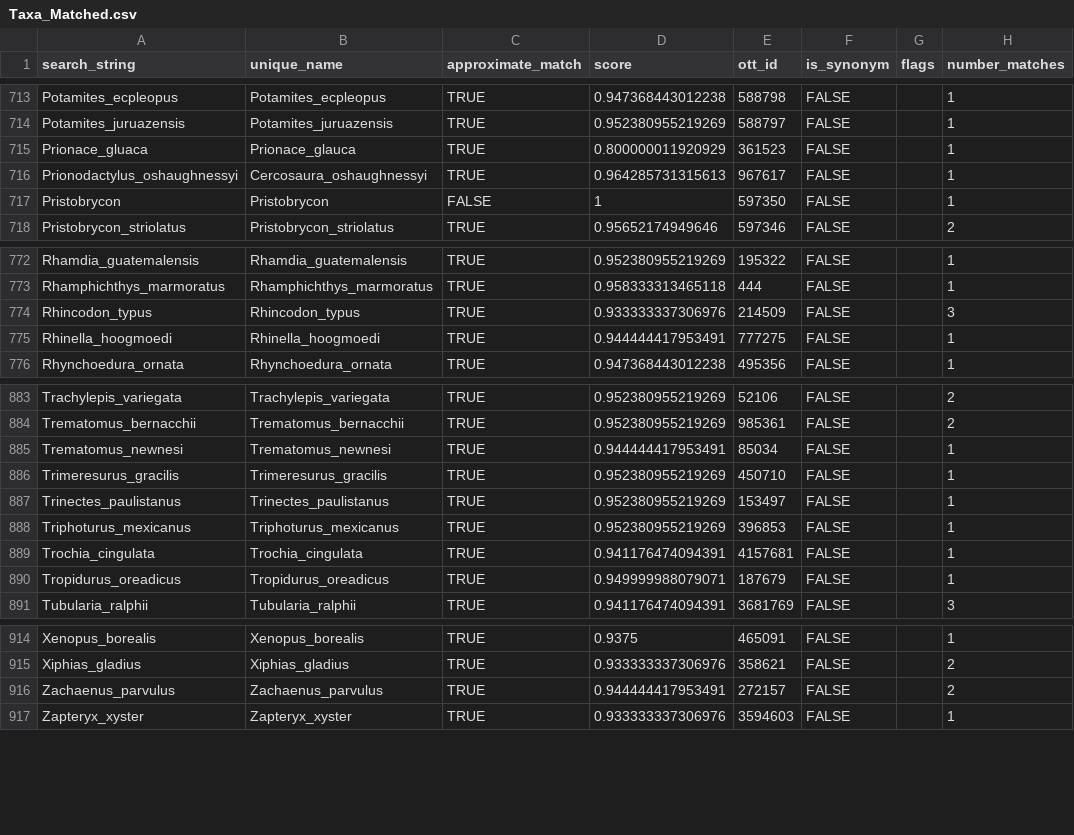
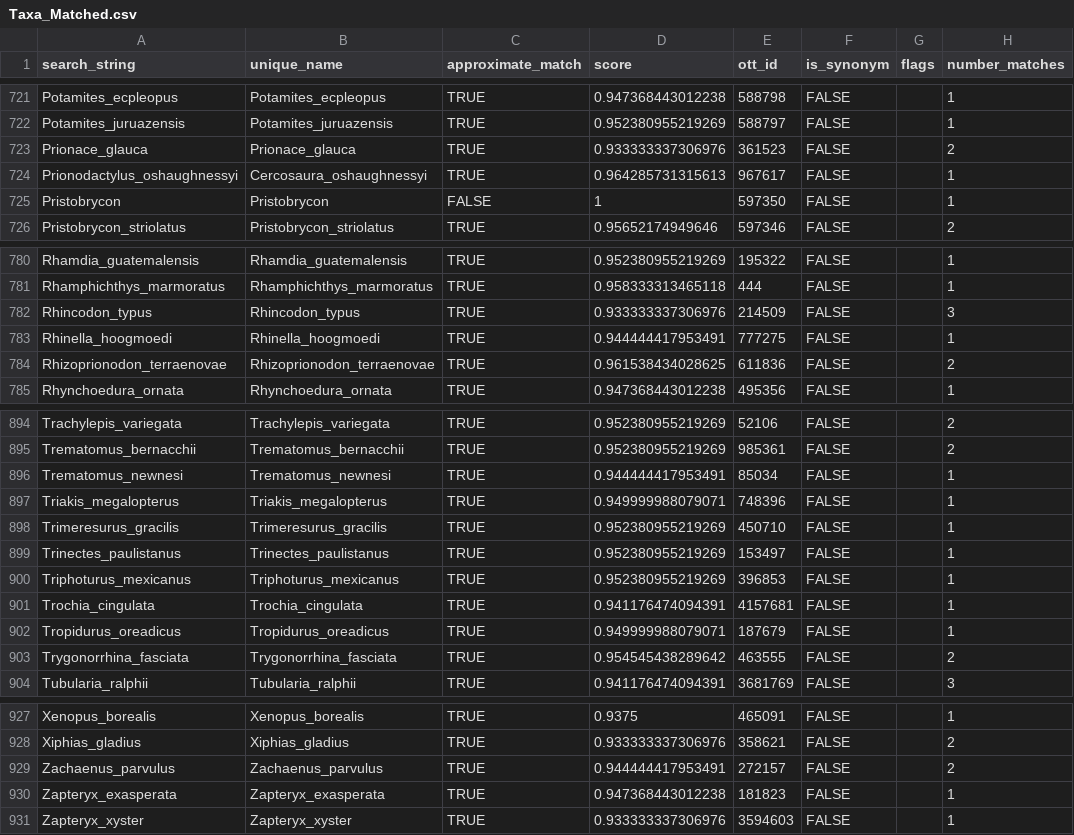
Before and after one commit to marknovak/FracFeed_DB, a CSV file: tmp/TaxonClean/Taxa_Matched.csv, drawn as a sheet; only a part is shown, gaps mark what is left out; the diff covers the shown part only.

```diff
--- a/tmp/TaxonClean/Taxa_Matched.csv
+++ b/tmp/TaxonClean/Taxa_Matched.csv
@@ -714,3 +722,3 @@
 "Potamites_juruazensis","Potamites_juruazensis",TRUE,0.952380955219269,588797,FALSE,"",1
-"Prionace_gluaca","Prionace_glauca",TRUE,0.800000011920929,361523,FALSE,"",1
+"Prionace_glauca","Prionace_glauca",TRUE,0.933333337306976,361523,FALSE,"",2
 "Prionodactylus_oshaughnessyi","Cercosaura_oshaughnessyi",TRUE,0.964285731315613,967617,FALSE,"",1
@@ -775,2 +783,3 @@
 "Rhinella_hoogmoedi","Rhinella_hoogmoedi",TRUE,0.944444417953491,777275,FALSE,"",1
+"Rhizoprionodon_terraenovae","Rhizoprionodon_terraenovae",TRUE,0.961538434028625,611836,FALSE,"",2
 "Rhynchoedura_ornata","Rhynchoedura_ornata",TRUE,0.947368443012238,495356,FALSE,"",1
@@ -885,2 +896,3 @@
 "Trematomus_newnesi","Trematomus_newnesi",TRUE,0.944444417953491,85034,FALSE,"",1
+"Triakis_megalopterus","Triakis_megalopterus",TRUE,0.949999988079071,748396,FALSE,"",1
 "Trimeresurus_gracilis","Trimeresurus_gracilis",TRUE,0.952380955219269,450710,FALSE,"",1
@@ -890,2 +902,3 @@
 "Tropidurus_oreadicus","Tropidurus_oreadicus",TRUE,0.949999988079071,187679,FALSE,"",1
+"Trygonorrhina_fasciata","Trygonorrhina_fasciata",TRUE,0.954545438289642,463555,FALSE,"",2
 "Tubularia_ralphii","Tubularia_ralphii",TRUE,0.941176474094391,3681769,FALSE,"",3
@@ -916,2 +929,3 @@
 "Zachaenus_parvulus","Zachaenus_parvulus",TRUE,0.944444417953491,272157,FALSE,"",2
+"Zapteryx_exasperata","Zapteryx_exasperata",TRUE,0.947368443012238,181823,FALSE,"",1
 "Zapteryx_xyster","Zapteryx_xyster",TRUE,0.933333337306976,3594603,FALSE,"",1
```
Also changed, not shown: 10 added rows and 1 edited cell elsewhere in this file, tmp/BodyMass/BodyMass_Needs.csv, tmp/TaxonClean/Taxa.csv, 22 other files.
